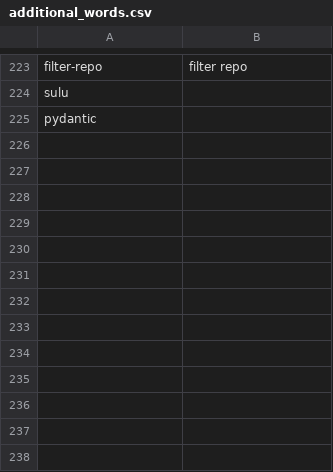
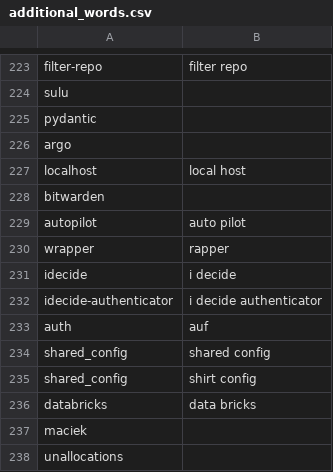
Before and after one commit to maciejklimek/knausj_talon, a CSV file: settings/additional_words.csv, drawn as a sheet; only a part is shown, gaps mark what is left out.

```diff
--- a/settings/additional_words.csv
+++ b/settings/additional_words.csv
@@ -225 +225,14 @@ sulu
 pydantic
+argo
+localhost, local host
+bitwarden
+autopilot,auto pilot
+wrapper, rapper
+idecide, i decide
+idecide-authenticator, i decide authenticator
+auth, auf
+shared_config, shared config
+shared_config, shirt config
+databricks, data bricks
+maciek
+unallocations
```
Also changed, not shown: settings/websites.csv, 50 other files.
